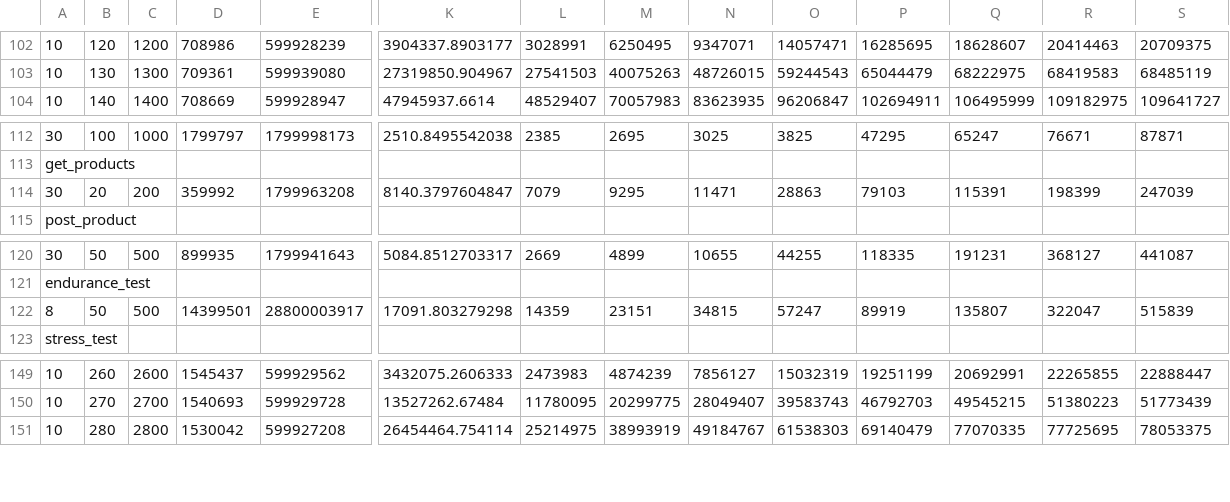
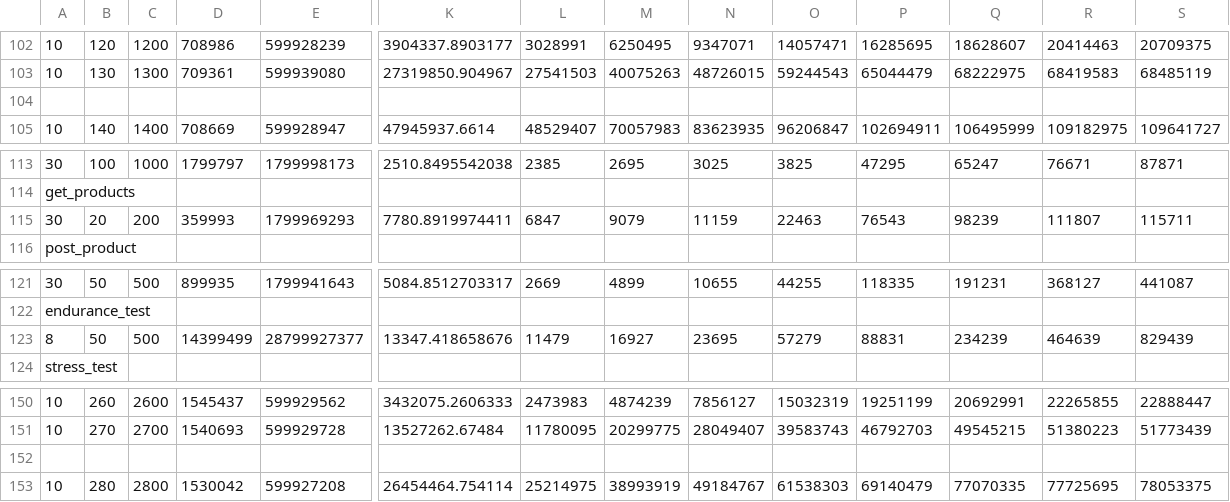
Before and after one commit to bartoszkuziemski/master-thesis, a CSV file: results/official_results.csv, drawn as a sheet; only a part is shown, gaps mark what is left out; addresses are those after the commit; rows hold the shown columns only; the diff names each change by its address in the sheet, - before the commit and + after, or states it on an @@ line.

```diff
--- a/results/official_results.csv
+++ b/results/official_results.csv
+row 104: (empty)
-D115: 359992
+D115: 359993
-E115: 1799963208
+E115: 1799969293
-K115: 8140.3797604847
+K115: 7780.8919974411
-L115: 7079
+L115: 6847
-M115: 9295
+M115: 9079
-N115: 11471
+N115: 11159
-O115: 28863
+O115: 22463
-P115: 79103
+P115: 76543
-Q115: 115391
+Q115: 98239
-R115: 198399
+R115: 111807
-S115: 247039
+S115: 115711
-D123: 14399501
+D123: 14399499
-E123: 28800003917
+E123: 28799927377
-K123: 17091.803279298
+K123: 13347.418658676
-L123: 14359
+L123: 11479
-M123: 23151
+M123: 16927
-N123: 34815
+N123: 23695
-O123: 57247
+O123: 57279
-P123: 89919
+P123: 88831
-Q123: 135807
+Q123: 234239
-R123: 322047
+R123: 464639
-S123: 515839
+S123: 829439
+row 152: (empty)
```
Also changed, not shown: wrk/results.csv, 1 other file.
